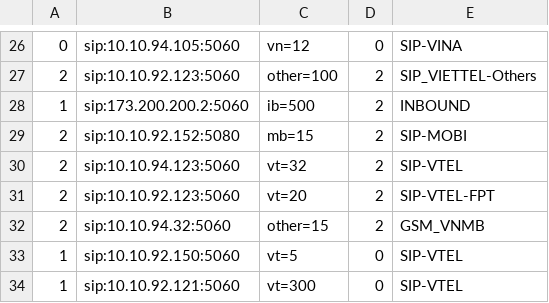
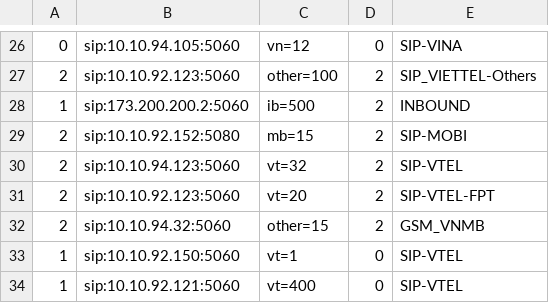
Before and after one commit to devops-itcs/CONFIG-CHANNEL-VPB-154-BK, a CSV file: gsm.csv, drawn as a sheet; only a part is shown, gaps mark what is left out.

Commit message:
Update gsm.csv

```diff
--- a/gsm.csv
+++ b/gsm.csv
@@ -32,3 +32,3 @@
 2,sip:10.10.94.32:5060,other=15,2,GSM_VNMB
-1,sip:10.10.92.150:5060,vt=5,0,SIP-VTEL
-1,sip:10.10.92.121:5060,vt=300,0,SIP-VTEL
+1,sip:10.10.92.150:5060,vt=1,0,SIP-VTEL
+1,sip:10.10.92.121:5060,vt=400,0,SIP-VTEL
```
